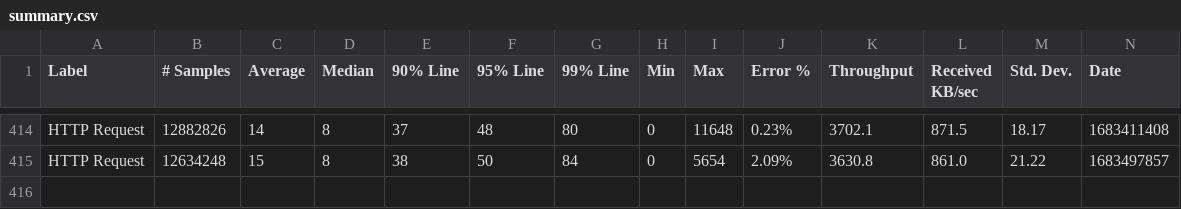
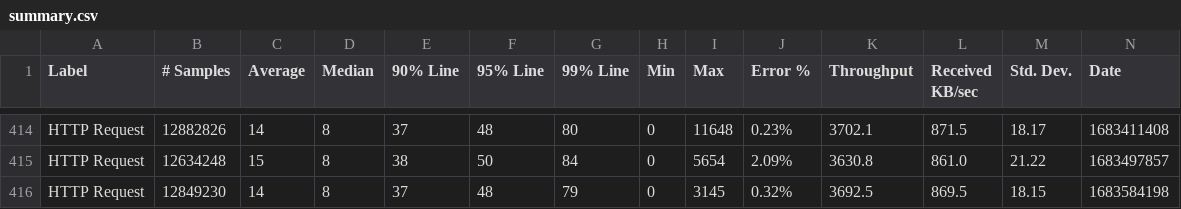
Before and after one commit to ballerina-platform/module-ballerinax-java.jdbc, a CSV file: load-tests/cache/results/summary.csv, drawn as a sheet; only a part is shown, gaps mark what is left out; rows hold the shown columns only; the diff names each change by its address in the sheet, - before the commit and + after, or states it on an @@ line.

Commit message:
Update cache test results on Tue May  9 00:32:20 UTC 2023

```diff
--- a/load-tests/cache/results/summary.csv
+++ b/load-tests/cache/results/summary.csv
+row 416: HTTP Request | 12849230 | 14 | 8 | 37 | 48 | 79 | 0 | 3145 | 0.32% | 3692.5 | 869.5 | 18.15 | 1683584198
```
